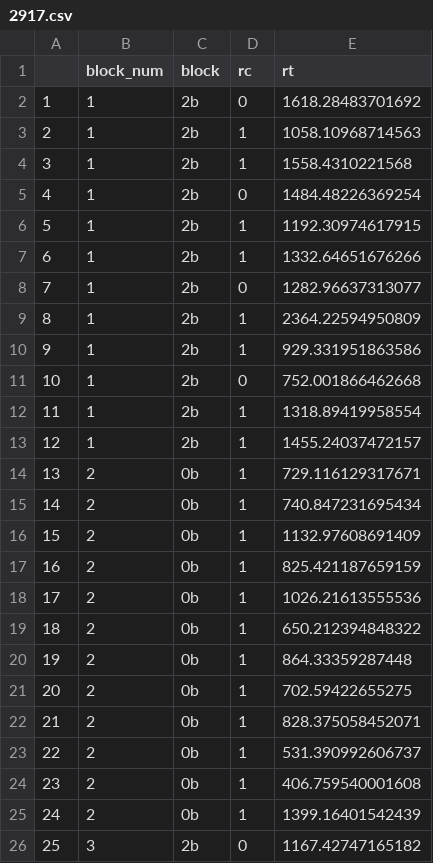
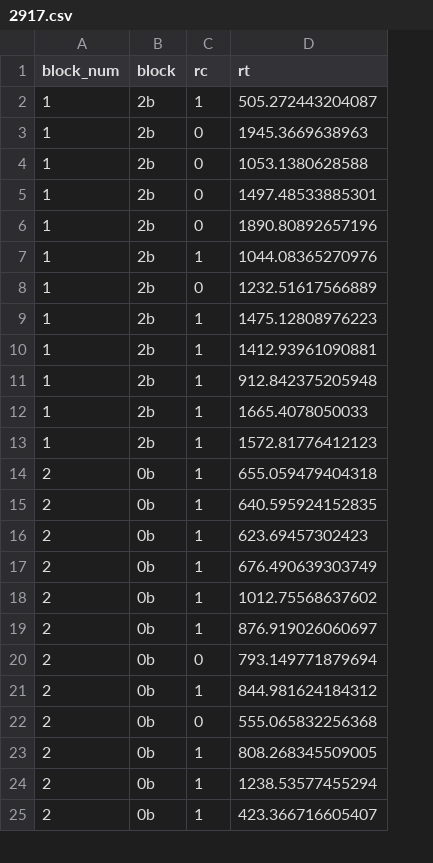
Before and after one commit to CerebroDisejecutivo/curso_r, a CSV file: simu_data/2917.csv, drawn as a sheet; only a part is shown; removed rows and columns are numbered as before the commit, all else as after; the diff covers the shown part only; the diff names each change by its address in the sheet, - before the commit and + after, or states it on an @@ line.

```diff
--- a/simu_data/2917.csv
+++ b/simu_data/2917.csv
-column A, rows 3-25: 2 | 3 | 4 | 5 | 6 | 7 | 8 | 9 | 10 | 11 | 12 | 13 | 14 | 15 | 16 | 17 | 18 | 19 | 20 | 21 | 22 | 23 | 24
-row 2: 1 | 1 | 2b | 0 | 1618.28483701692
-D2 (rt): 1058.10968714563
+D2 (rt): 505.272443204087
-C3 (rc): 1
+C3 (rc): 0
-D3 (rt): 1558.4310221568
+D3 (rt): 1945.3669638963
-D4 (rt): 1484.48226369254
+D4 (rt): 1053.1380628588
-C5 (rc): 1
+C5 (rc): 0
-D5 (rt): 1192.30974617915
+D5 (rt): 1497.48533885301
+row 6: 1 | 2b | 0 | 1890.80892657196
-D7 (rt): 1332.64651676266
+D7 (rt): 1044.08365270976
-D8 (rt): 1282.96637313077
+D8 (rt): 1232.51617566889
-D9 (rt): 2364.22594950809
+D9 (rt): 1475.12808976223
-D10 (rt): 929.331951863586
+D10 (rt): 1412.93961090881
-C11 (rc): 0
+C11 (rc): 1
-D11 (rt): 752.001866462668
+D11 (rt): 912.842375205948
-D12 (rt): 1318.89419958554
+D12 (rt): 1665.4078050033
-D13 (rt): 1455.24037472157
+D13 (rt): 1572.81776412123
-D14 (rt): 729.116129317671
+D14 (rt): 655.059479404318
-D15 (rt): 740.847231695434
+D15 (rt): 640.595924152835
-D16 (rt): 1132.97608691409
+D16 (rt): 623.69457302423
-D17 (rt): 825.421187659159
+D17 (rt): 676.490639303749
-D18 (rt): 1026.21613555536
+D18 (rt): 1012.75568637602
-D19 (rt): 650.212394848322
+D19 (rt): 876.919026060697
-C20 (rc): 1
+C20 (rc): 0
-D20 (rt): 864.33359287448
+D20 (rt): 793.149771879694
-D21 (rt): 702.59422655275
+D21 (rt): 844.981624184312
-C22 (rc): 1
+C22 (rc): 0
-D22 (rt): 828.375058452071
+D22 (rt): 555.065832256368
-D23 (rt): 531.390992606737
+D23 (rt): 808.268345509005
-D24 (rt): 406.759540001608
+D24 (rt): 1238.53577455294
-D25 (rt): 1399.16401542439
+D25 (rt): 423.366716605407
-row 26: 25 | 3 | 2b | 0 | 1167.42747165182
```
Also changed, not shown: 4 added rows, 3 removed rows and 47 edited cells elsewhere in this file, simu_data/4736.csv, simu_data/7586.csv, 18 other files.
